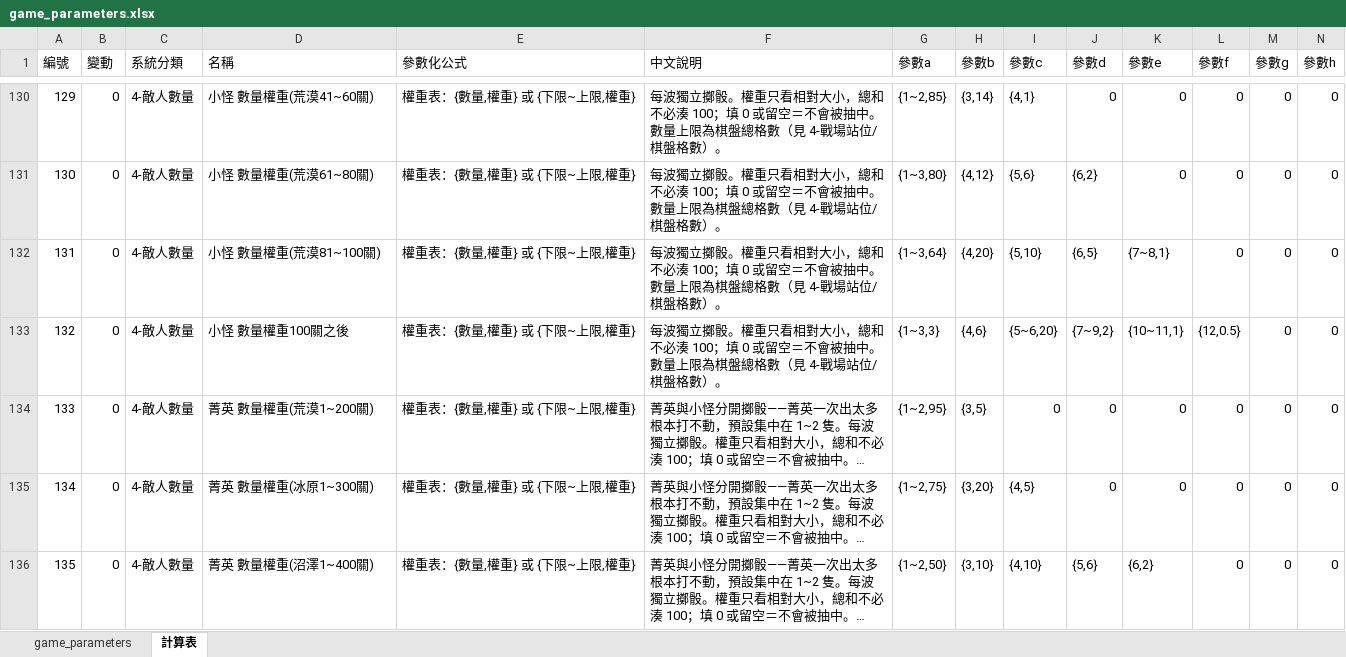
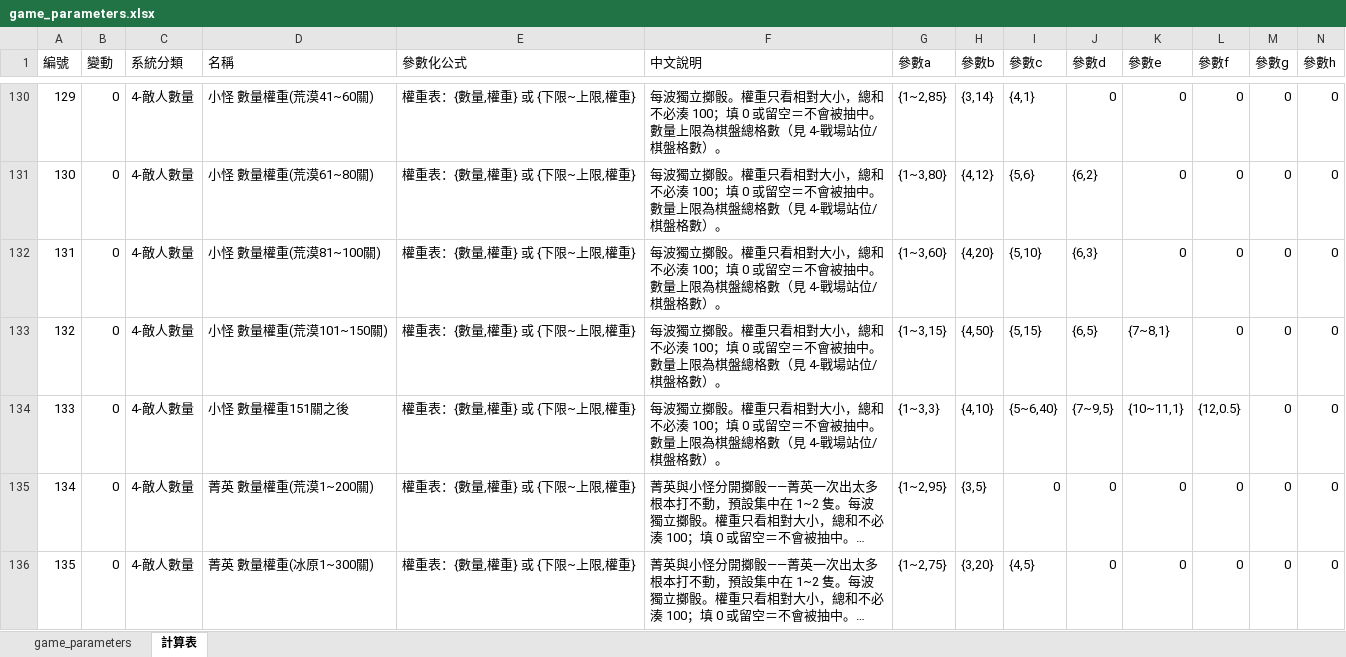
Before and after one commit to myKOF/Idle-RPG, an Excel workbook: config/Excel/game_parameters.xlsx, sheet 計算表, drawn as a sheet; only a part is shown, gaps mark what is left out; the shorter side is filled out with more unchanged rows; long unchanged cells end in …; values as stored, in another font and other column widths than the file's, no borders; addresses are those after the commit; rows hold the shown columns only; the diff names each change by its address in the sheet, - before the commit and + after, or states it on an @@ line.

```diff
--- a/config/Excel/game_parameters.xlsx (sheet 計算表)
+++ b/config/Excel/game_parameters.xlsx (sheet 計算表)
-G132 (參數a): {1~3,64}
+G132 (參數a): {1~3,60}
-J132 (參數d): {6,5}
+J132 (參數d): {6,3}
-K132 (參數e): {7~8,1}
+K132 (參數e): 0
+row 133: 132 | 0 | 4-敵人數量 | 小怪 數量權重(荒漠101~150關) | 權重表：{數量,權重} 或 {下限~上限,權重} | 每波獨立擲骰。權重只看相對大小，總和不必湊 100；填 0 或留空＝不會被抽中。數量上限為棋盤總格數（見 4-戰場站位/棋盤格數）。 | {1~3,15} | {4,50} | {5,15} | {6,5} | {7~8,1} | 0 | 0 | 0
@@ column A (編號) renumbered from row 134 down @@
-D134 (名稱): 小怪 數量權重100關之後
+D134 (名稱): 小怪 數量權重151關之後
-H134 (參數b): {4,6}
+H134 (參數b): {4,10}
-I134 (參數c): {5~6,20}
+I134 (參數c): {5~6,40}
-J134 (參數d): {7~9,2}
+J134 (參數d): {7~9,5}
```
Also changed, not shown: sheet game_parameters, formulas that keep their value, 9 other files.
